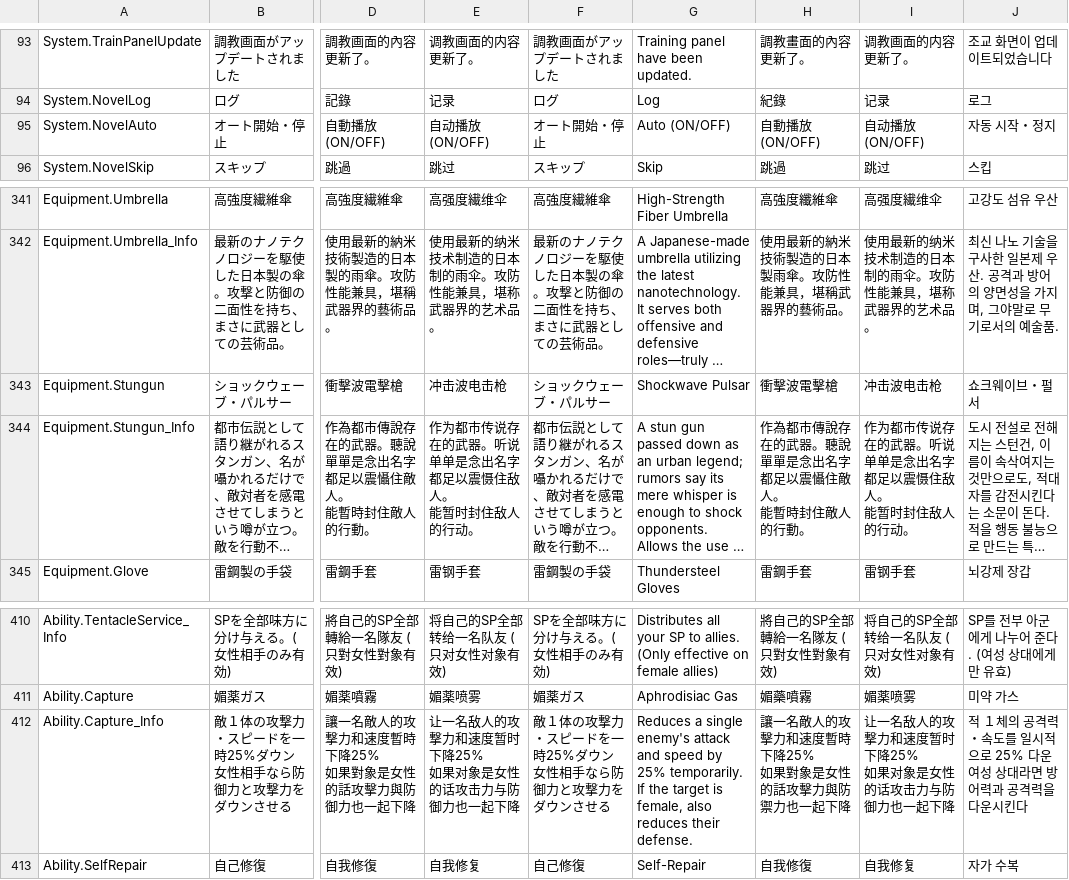
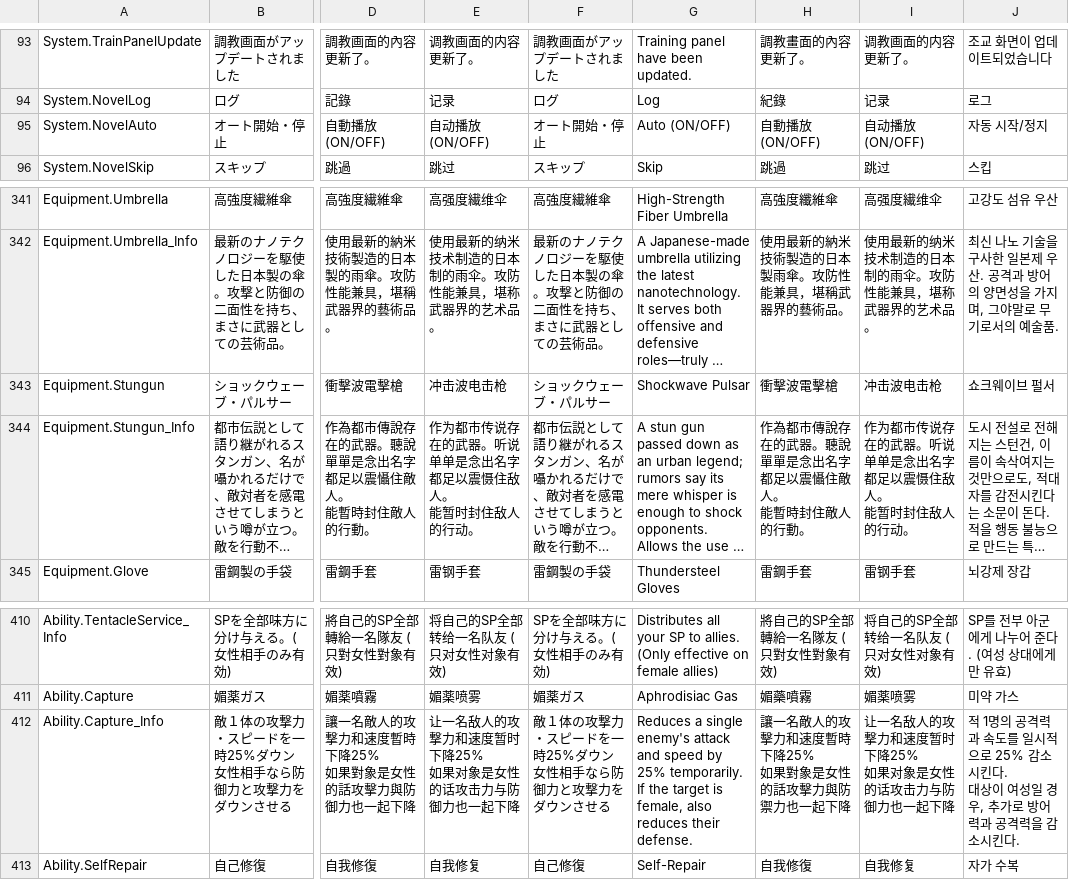
Before and after one commit to maryphun/MagicalHeroines, a CSV file: Assets/Resources/LocalizationSheet/System.csv, drawn as a sheet; only a part is shown, gaps mark what is left out; long unchanged cells end in …; ↵ is a line break in a cell; the diff names each change by its address in the sheet, - before the commit and + after, or states it on an @@ line.

```diff
--- a/Assets/Resources/LocalizationSheet/System.csv
+++ b/Assets/Resources/LocalizationSheet/System.csv
-J95: 자동 시작・정지
+J95: 자동 시작/정지
-J343: 쇼크웨이브・펄서
+J343: 쇼크웨이브 펄서
-J412: 적 １체의 공격력・속도를 일시적으로 25% 다운 ↵ 여성 상대라면 방어력과 공격력을 다운시킨다
+J412: 적 1명의 공격력과 속도를 일시적으로 25% 감소시킨다. ↵ 대상이 여성일 경우, 추가로 방어력과 공격력을 감소시킨다.
```
Also changed, not shown: Assets/Resources/LocalizationSheet/Akiho.csv, Assets/Resources/LocalizationSheet/DLCメインストーリー.csv, 3 other files.
